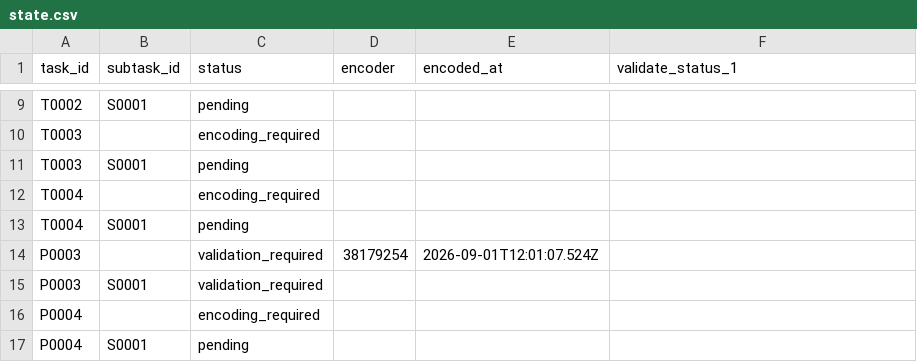
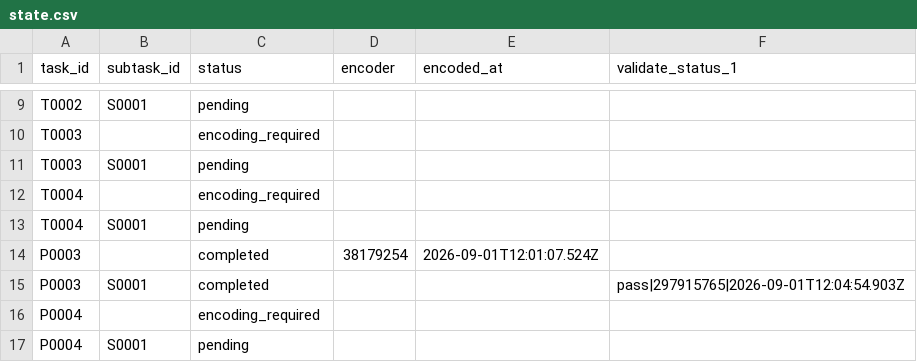
Before and after one commit to ohwjd/test7, a CSV file: tracking/state.csv, drawn as a sheet; only a part is shown, gaps mark what is left out.

```diff
--- a/tracking/state.csv
+++ b/tracking/state.csv
@@ -13,4 +13,4 @@ T0004,,encoding_required,,,
 T0004,S0001,pending,,,
-P0003,,validation_required,38179254,2026-09-01T12:01:07.524Z,
-P0003,S0001,validation_required,,,
+P0003,,completed,38179254,2026-09-01T12:01:07.524Z,
+P0003,S0001,completed,,,pass|297915765|2026-09-01T12:04:54.903Z
 P0004,,encoding_required,,,
```
Also changed, not shown: tracking/history.csv, 1 other file.
